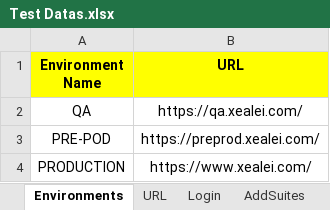
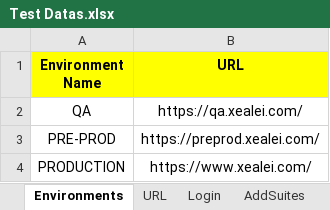
Before and after one commit to Alphind/Automation-Xealei, an Excel workbook: Excel/Test Datas.xlsx, sheet Environments, drawn as a sheet; values as stored, in another font and other column widths than the file's, no borders; the diff names each change by its address in the sheet, - before the commit and + after, or states it on an @@ line.

```diff
--- a/Excel/Test Datas.xlsx (sheet Environments)
+++ b/Excel/Test Datas.xlsx (sheet Environments)
-A3 (Environment Name): PRE-POD
+A3 (Environment Name): PRE-PROD
```
Also changed, not shown: sheet CreatedSuites, sheet UpdatedSuites, 23 other files.
